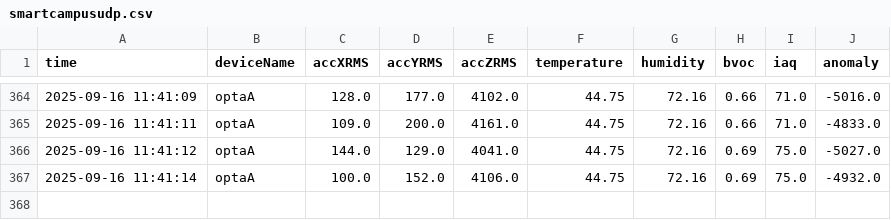
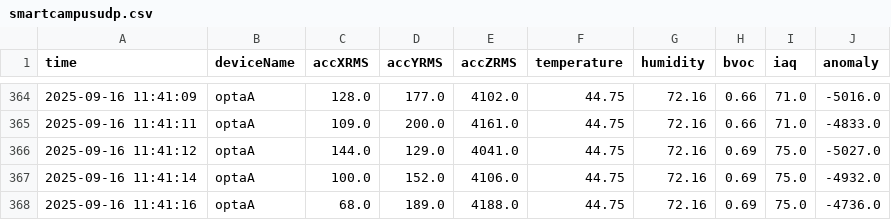
Before and after one commit to smartcampusutp/SmartCampus_UTP, a CSV file: Data_udp/smartcampusudp.csv, drawn as a sheet; only a part is shown, gaps mark what is left out.

Commit message:
Update Data_udp/smartcampusudp.csv at 2025-09-16 11:41:17

```diff
--- a/Data_udp/smartcampusudp.csv
+++ b/Data_udp/smartcampusudp.csv
@@ -367 +367,2 @@ time,deviceName,accXRMS,accYRMS,accZRMS,temperature,humidity,bvoc,iaq,anomaly
 2025-09-16 11:41:14,optaA,100.0,152.0,4106.0,44.75,72.16,0.69,75.0,-4932.0
+2025-09-16 11:41:16,optaA,68.0,189.0,4188.0,44.75,72.16,0.69,75.0,-4736.0
```
